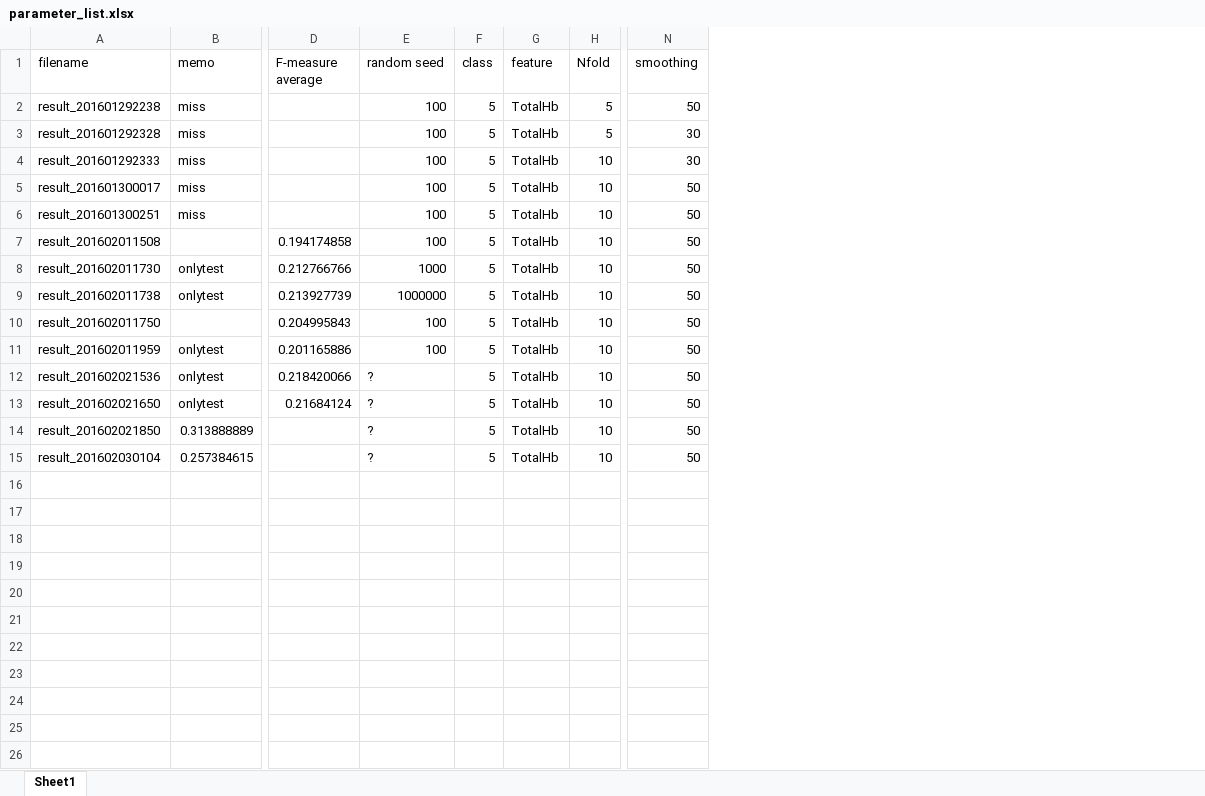
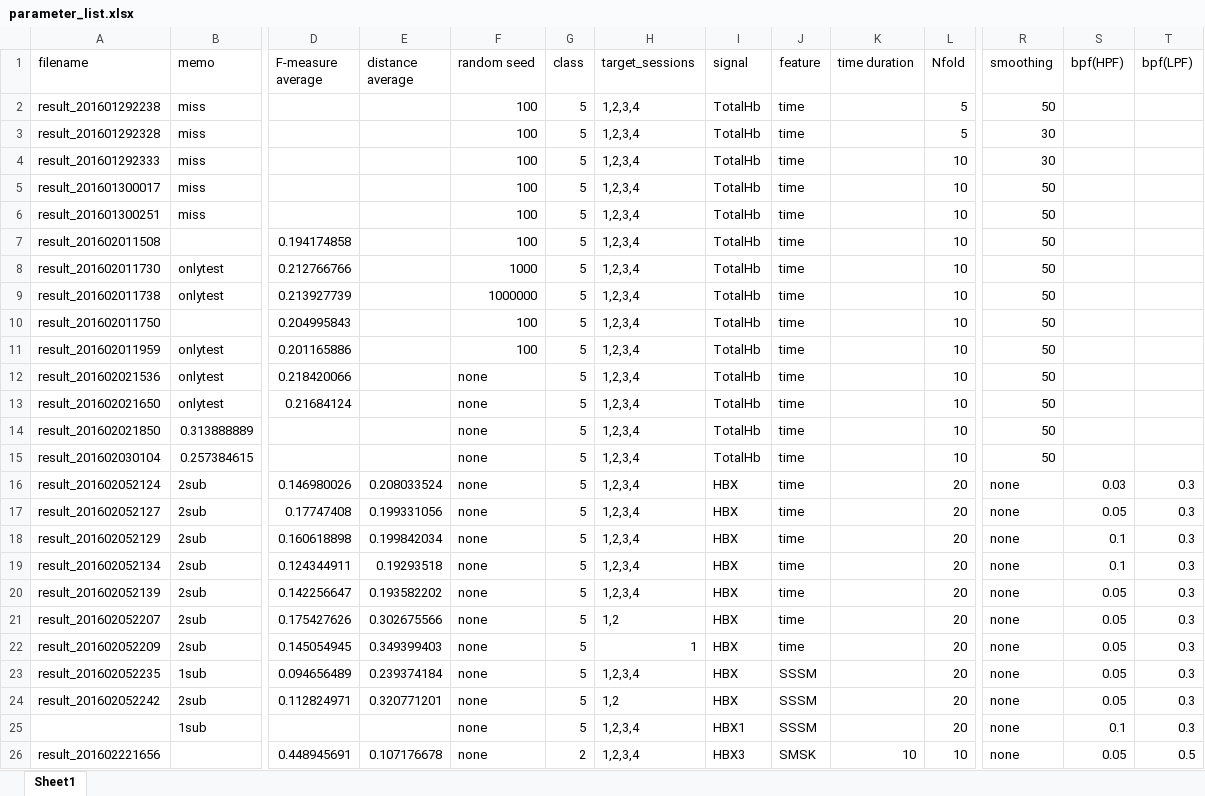
Before and after one commit to micchu/TwoChannelNIRS, an Excel workbook: analysis/parameter_list.xlsx, sheet Sheet1, drawn as a sheet; only a part is shown, gaps mark what is left out; values as stored, in another font and other column widths than the file's, no borders; addresses are those after the commit; rows hold the shown columns only; the diff names each change by its address in the sheet, - before the commit and + after, or states it on an @@ line.

```diff
--- a/analysis/parameter_list.xlsx (sheet Sheet1)
+++ b/analysis/parameter_list.xlsx (sheet Sheet1)
+column E (distance average), empty
+column H (target_sessions), rows 2-15: all 1,2,3,4
+column J (feature), rows 2-15: all time
+column K (time duration), empty
+column S (bpf(HPF)), empty
+column T (bpf(LPF)), empty
-I1: feature
+I1: signal
-F12:F15 (random seed): ?
+F12:F15 (random seed): none
+row 16: result_201602052124 | 2sub | 0.146980026 | 0.208033524 | none | 5 | 1,2,3,4 | HBX | time |  | 20 | none | 0.03 | 0.3
+row 17: result_201602052127 | 2sub | 0.17747408 | 0.199331056 | none | 5 | 1,2,3,4 | HBX | time |  | 20 | none | 0.05 | 0.3
+row 18: result_201602052129 | 2sub | 0.160618898 | 0.199842034 | none | 5 | 1,2,3,4 | HBX | time |  | 20 | none | 0.1 | 0.3
+row 19: result_201602052134 | 2sub | 0.124344911 | 0.19293518 | none | 5 | 1,2,3,4 | HBX | time |  | 20 | none | 0.1 | 0.3
+row 20: result_201602052139 | 2sub | 0.142256647 | 0.193582202 | none | 5 | 1,2,3,4 | HBX | time |  | 20 | none | 0.05 | 0.3
+row 21: result_201602052207 | 2sub | 0.175427626 | 0.302675566 | none | 5 | 1,2 | HBX | time |  | 20 | none | 0.05 | 0.3
+row 22: result_201602052209 | 2sub | 0.145054945 | 0.349399403 | none | 5 | 1 | HBX | time |  | 20 | none | 0.05 | 0.3
+row 23: result_201602052235 | 1sub | 0.094656489 | 0.239374184 | none | 5 | 1,2,3,4 | HBX | SSSM |  | 20 | none | 0.05 | 0.3
+row 24: result_201602052242 | 2sub | 0.112824971 | 0.320771201 | none | 5 | 1,2 | HBX | SSSM |  | 20 | none | 0.05 | 0.3
+row 25:  | 1sub |  |  | none | 5 | 1,2,3,4 | HBX1 | SSSM |  | 20 | none | 0.1 | 0.3
+row 26: result_201602221656 |  | 0.448945691 | 0.107176678 | none | 2 | 1,2,3,4 | HBX3 | SMSK | 10 | 10 | none | 0.05 | 0.5
```
Also changed, not shown: 17 other files.
